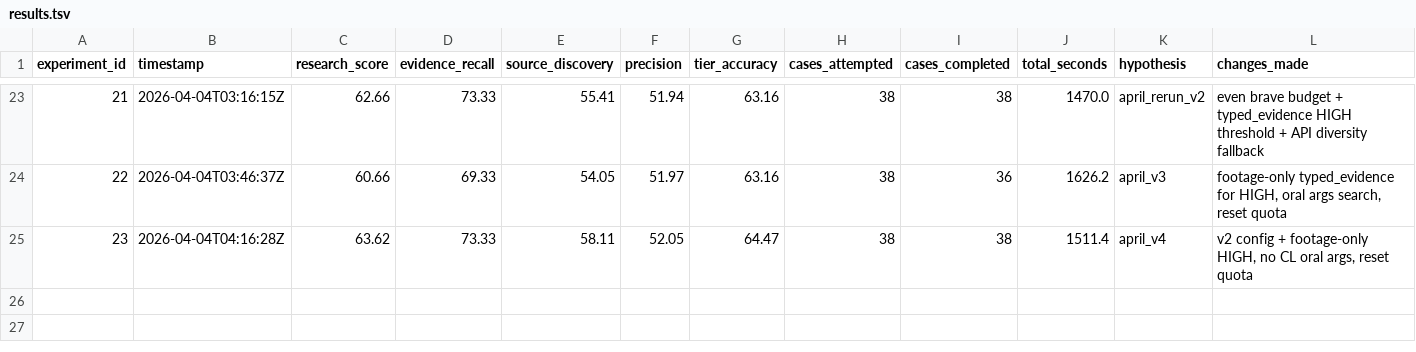
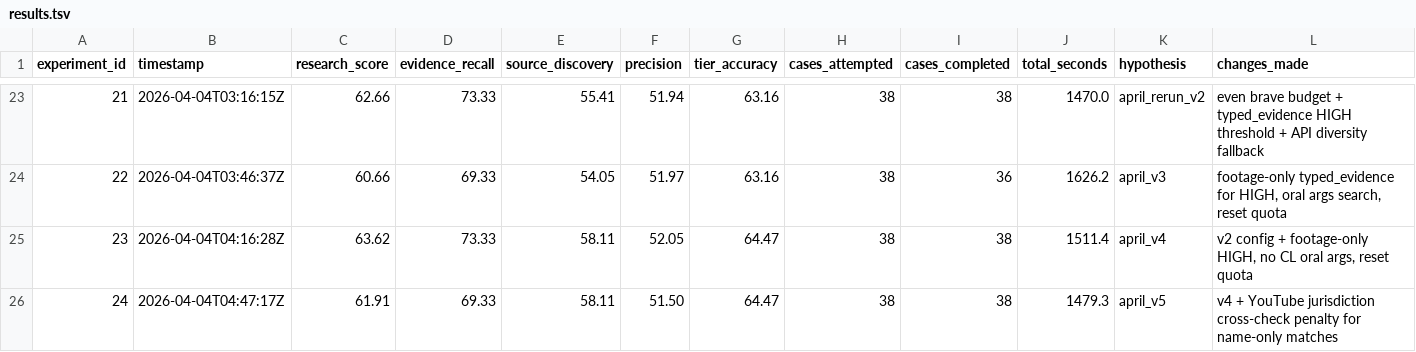
Before and after one commit to jj55222/FlameOn, a TSV file: pipeline2_discovery/results.tsv, drawn as a sheet; only a part is shown, gaps mark what is left out; rows hold the shown columns only; the diff names each change by its address in the sheet, - before the commit and + after, or states it on an @@ line.

Commit message:
auto: 23:47 — pipeline2_discovery/research.py,pipeline2_discovery/results.tsv,

```diff
--- a/pipeline2_discovery/results.tsv
+++ b/pipeline2_discovery/results.tsv
+row 26: 24 | 2026-04-04T04:47:17Z | 61.91 | 69.33 | 58.11 | 51.50 | 64.47 | 38 | 38 | 1479.3 | april_v5 | v4 + YouTube jurisdiction cross-check penalty for name-only matches
```
Also changed, not shown: 1 other file.
